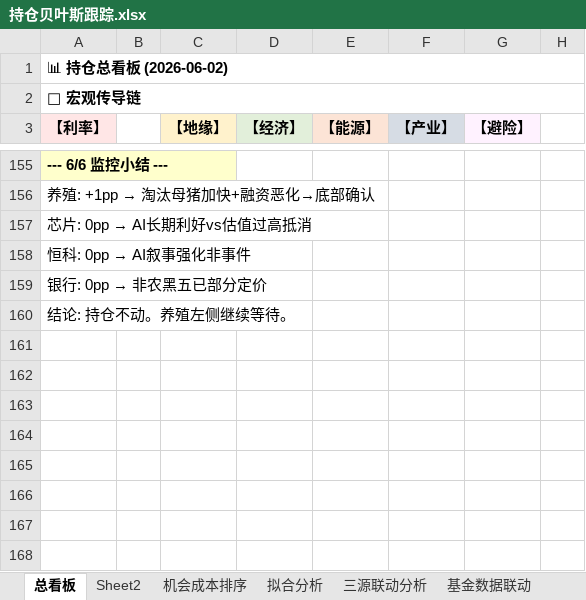
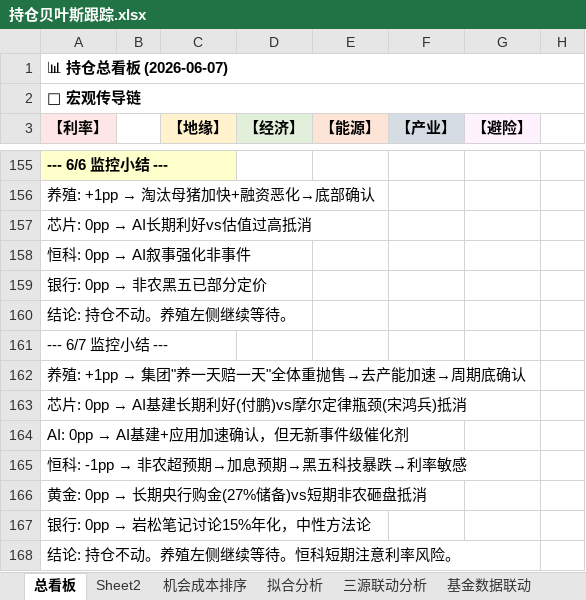
Before and after one commit to f840047663-bot/external-memory, an Excel workbook: 持仓贝叶斯跟踪.xlsx, sheet 总看板, drawn as a sheet; only a part is shown, gaps mark what is left out; values as stored, in another font and other column widths than the file's, no borders; the diff names each change by its address in the sheet, - before the commit and + after, or states it on an @@ line.

```diff
--- a/持仓贝叶斯跟踪.xlsx (sheet 总看板)
+++ b/持仓贝叶斯跟踪.xlsx (sheet 总看板)
-A1 (【利率】): 📊 持仓总看板 (2026-06-02)
+A1 (【利率】): 📊 持仓总看板 (2026-06-07)
+row 161: --- 6/7 监控小结 ---
+row 162: 养殖: +1pp → 集团"养一天赔一天"全体重抛售→去产能加速→周期底确认
+row 163: 芯片: 0pp → AI基建长期利好(付鹏)vs摩尔定律瓶颈(宋鸿兵)抵消
+row 164: AI: 0pp → AI基建+应用加速确认，但无新事件级催化剂
+row 165: 恒科: -1pp → 非农超预期→加息预期→黑五科技暴跌→利率敏感
+row 166: 黄金: 0pp → 长期央行购金(27%储备)vs短期非农砸盘抵消
+row 167: 银行: 0pp → 岩松笔记讨论15%年化，中性方法论
+row 168: 结论: 持仓不动。养殖左侧继续等待。恒科短期注意利率风险。
```
Also changed, not shown: sheet Sheet2, 1 other file.
